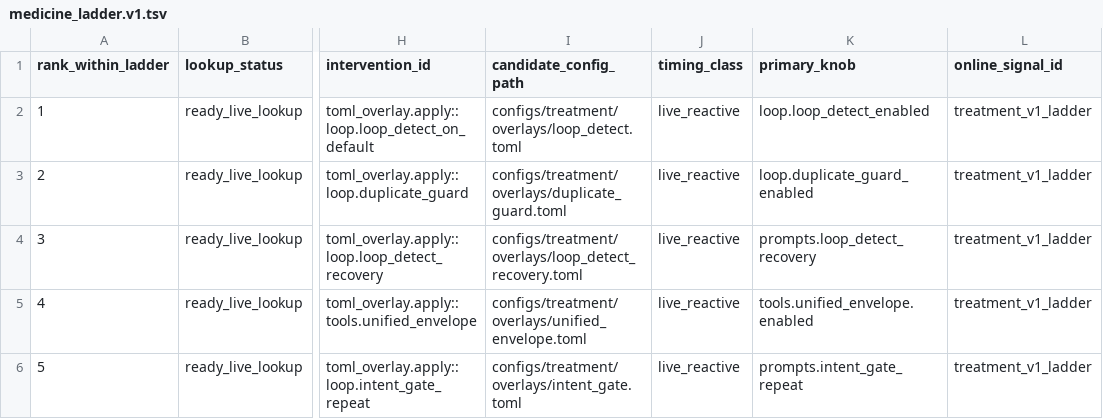
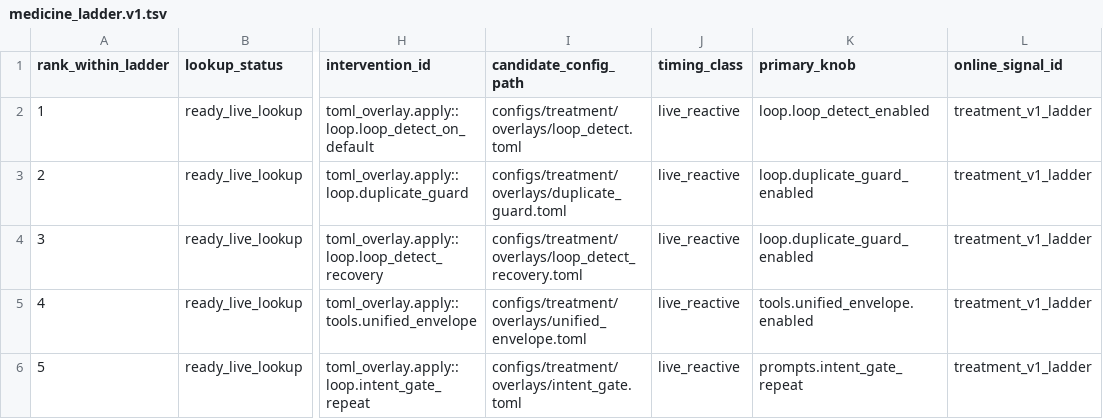
Before and after one commit to sydches/yuj, a TSV file: configs/treatment/medicine_ladder.v1.tsv, drawn as a sheet; only a part is shown, gaps mark what is left out; the diff names each change by its address in the sheet, - before the commit and + after, or states it on an @@ line.

```diff
--- a/configs/treatment/medicine_ladder.v1.tsv
+++ b/configs/treatment/medicine_ladder.v1.tsv
-K4 (primary_knob): prompts.loop_detect_recovery
+K4 (primary_knob): loop.duplicate_guard_enabled
```
Also changed, not shown: 32 other files.
